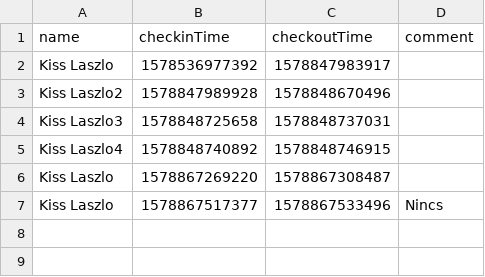
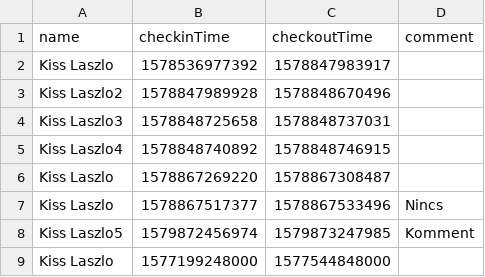
Before and after one commit to KLaci/kkk, a CSV file: db.csv, drawn as a sheet.

```diff
--- a/db.csv
+++ b/db.csv
@@ -7 +7,3 @@ Kiss Laszlo,1578867269220,1578867308487,
 Kiss Laszlo,1578867517377,1578867533496,Nincs
+Kiss Laszlo5,1579872456974,1579873247985,Komment
+Kiss Laszlo,1577199248000,1577544848000,
```
Also changed, not shown: 7 other files.
